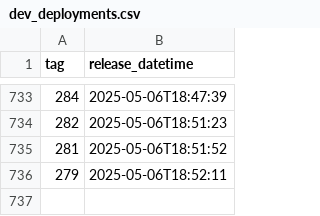
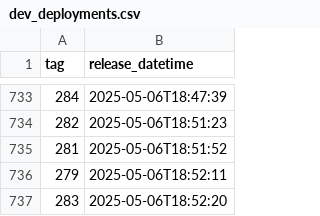
Before and after one commit to NHSDigital/eps-vpc-resources, a CSV file: _data/dev_deployments.csv, drawn as a sheet; only a part is shown, gaps mark what is left out; the diff names each change by its address in the sheet, - before the commit and + after, or states it on an @@ line.

```diff
--- a/_data/dev_deployments.csv
+++ b/_data/dev_deployments.csv
+row 737: 283 | 2025-05-06T18:52:20
```
Also changed, not shown: 1 other file.
